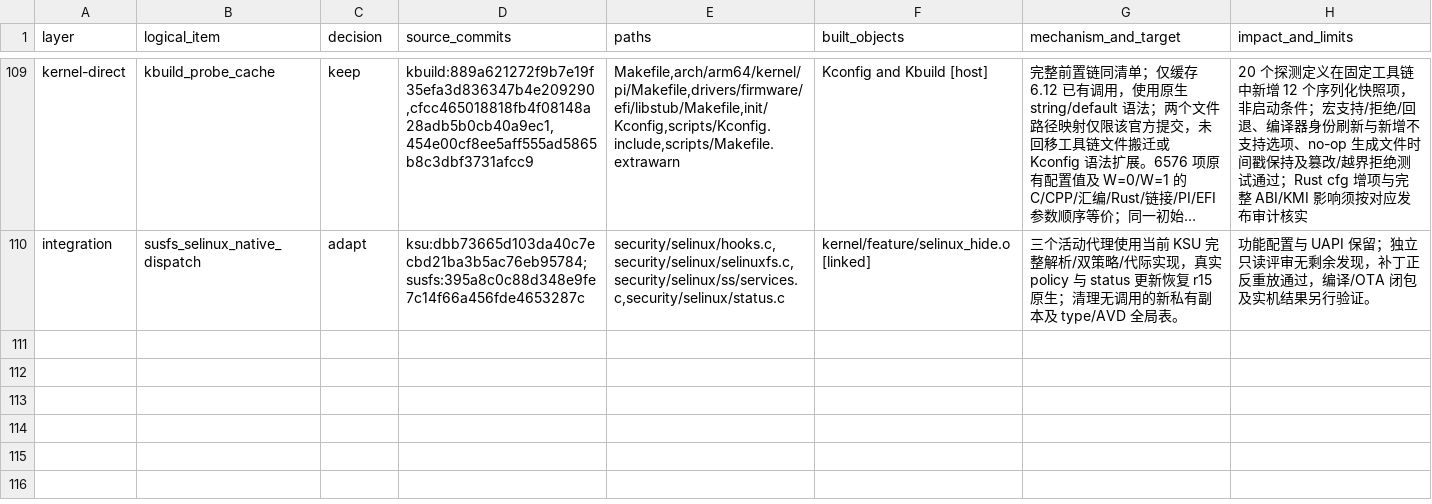
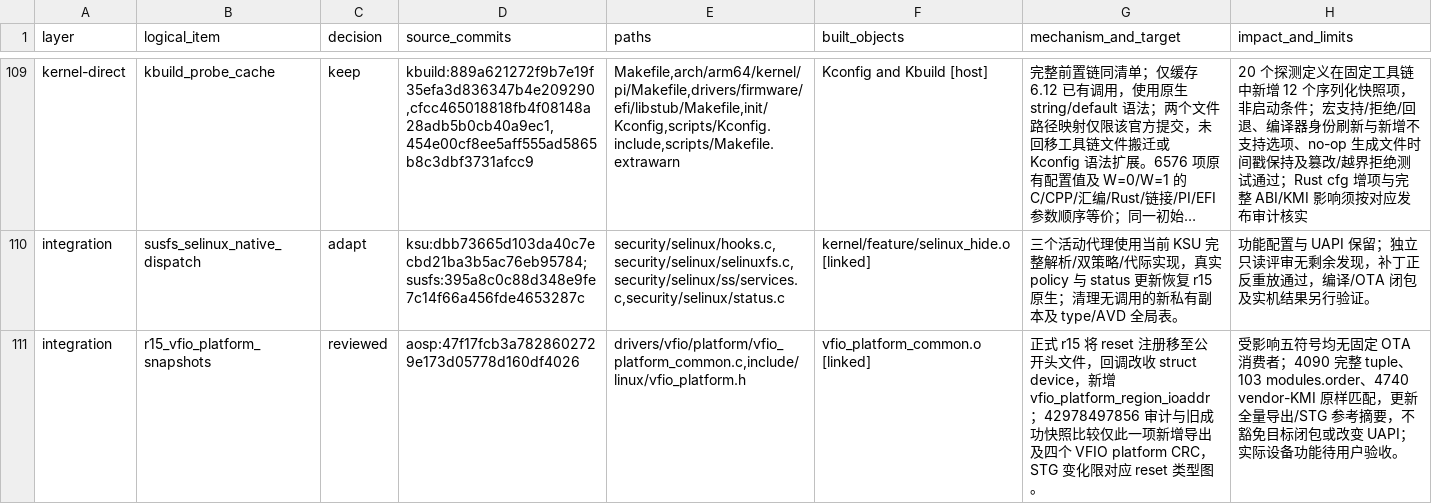
Before and after one commit to LunaKernel/LunaKernel_xiaomi_sm8850, a TSV file: patches/backports/kmi6-2026-09-quality.tsv, drawn as a sheet; only a part is shown, gaps mark what is left out; long unchanged cells end in …; the diff names each change by its address in the sheet, - before the commit and + after, or states it on an @@ line.

```diff
--- a/patches/backports/kmi6-2026-09-quality.tsv
+++ b/patches/backports/kmi6-2026-09-quality.tsv
+row 111: integration | r15_vfio_platform_snapshots | reviewed | aosp:47f17fcb3a7828602729e173d05778d160df4026 | drivers/vfio/platform/vfio_platform_common.c,include/linux/vfio_platform.h | vfio_platform_common.o [linked] | 正式 r15 将 reset 注册移至公开头文件，回调改收 struct device，新增 vfio_platform_region_ioaddr；42978497856 审计与旧成功快照比较仅此一项新增导出及四个 VFIO platform CRC，STG 变化限对应 reset 类型图。 | 受影响五符号均无固定 OTA 消费者；4090 完整 tuple、103 modules.order、4740 vendor-KMI 原样匹配，更新全量导出/STG 参考摘要，不豁免目标闭包或改变 UAPI；实际设备功能待用户验收。
```
Also changed, not shown: 1 other file.
